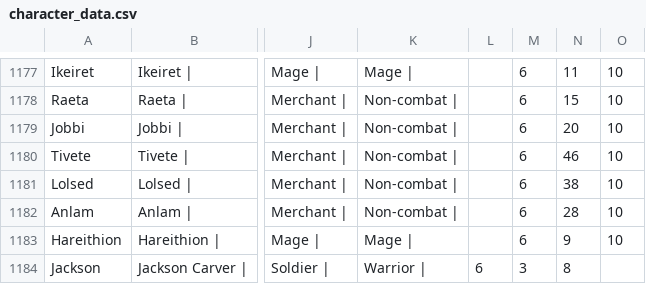
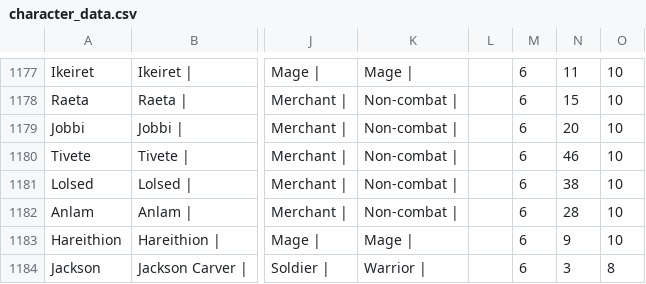
Before and after one commit to Inndle/WanderingInndle, a CSV file: data/character_data.csv, drawn as a sheet; only a part is shown, gaps mark what is left out; the diff names each change by its address in the sheet, - before the commit and + after, or states it on an @@ line.

Commit message:
argh

```diff
--- a/data/character_data.csv
+++ b/data/character_data.csv
-L1184: 6
+L1184: (empty)
-M1184: 3
+M1184: 6
-N1184: 8
+N1184: 3
-O1184: (empty)
+O1184: 8
```
